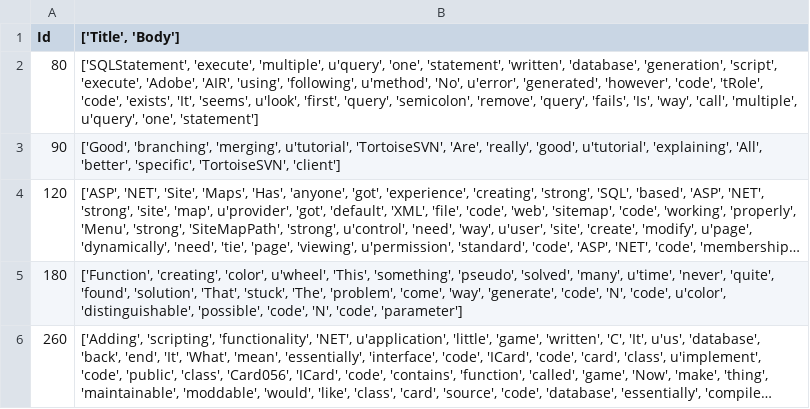
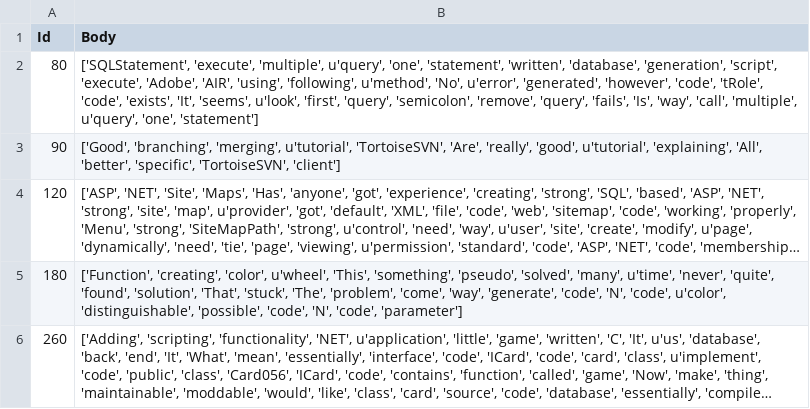
Before and after one commit to lwbsdu/TaggingQuestion, a CSV file: dataset/test_clean_question.csv, drawn as a sheet; only a part is shown; long unchanged cells end in ….

```diff
--- a/dataset/test_clean_question.csv
+++ b/dataset/test_clean_question.csv
@@ -1,2 +1,2 @@
-Id,"['Title', 'Body']"
+Id,"Body"
 80,"['SQLStatement', 'execute', 'multiple', u'query', 'one', 'statement', 'written', 'database', 'generation', 'script', 'execute', 'Adobe', 'AIR', 'using', 'following', u'method', 'No', u'error', 'generated', 'however', 'code', 'tRole', 'code', 'exists', 'It', 'seems', u'look', 'first', 'query', 'semicolon', 'remove', 'query', 'fails', 'Is', 'way', 'call', 'multiple', u'query', 'one', 'statement']"
```
Also changed, not shown: 3 other files.
